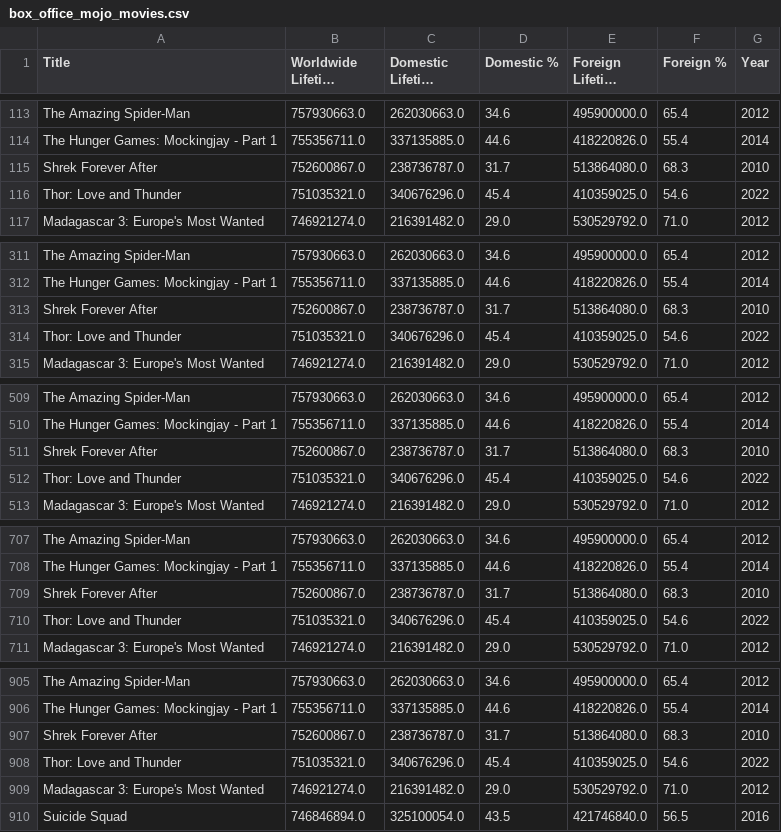
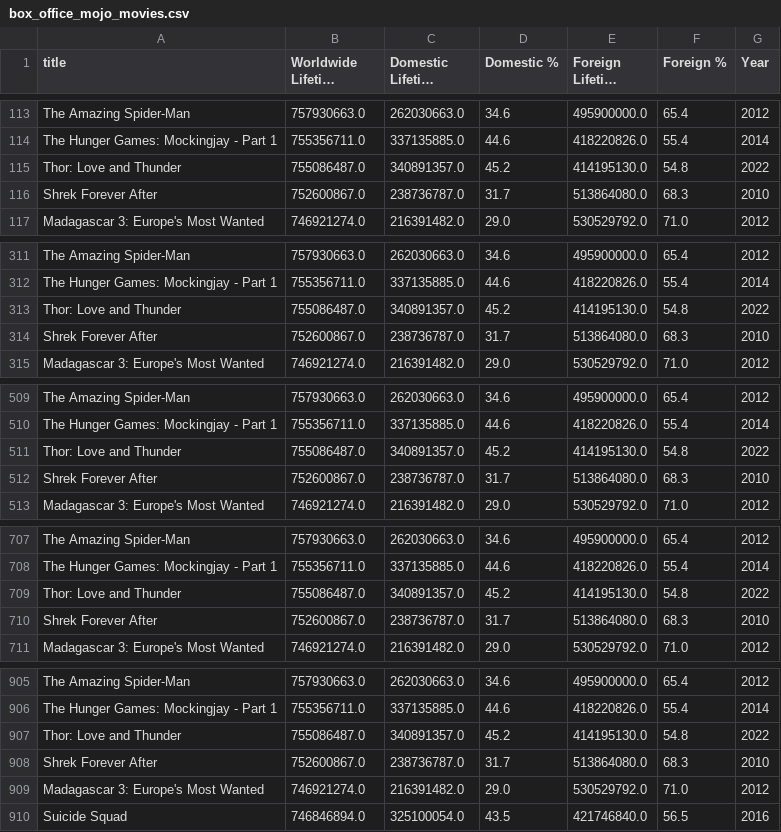
Before and after one commit to Cabone01/the_future_is_now, a CSV file: RawData/box_office_mojo_movies.csv, drawn as a sheet; only a part is shown, gaps mark what is left out; long unchanged cells end in …; removed rows and columns are numbered as before the commit, all else as after; the diff covers the shown part only; the diff names each change by its address in the sheet, - before the commit and + after, or states it on an @@ line.

```diff
--- a/RawData/box_office_mojo_movies.csv
+++ b/RawData/box_office_mojo_movies.csv
-A1: Title
+A1: title
+row 115: Thor: Love and Thunder | 755086487.0 | 340891357.0 | 45.2 | 414195130.0 | 54.8 | 2022
-row 116: Thor: Love and Thunder | 751035321.0 | 340676296.0 | 45.4 | 410359025.0 | 54.6 | 2022
+row 313: Thor: Love and Thunder | 755086487.0 | 340891357.0 | 45.2 | 414195130.0 | 54.8 | 2022
-row 314: Thor: Love and Thunder | 751035321.0 | 340676296.0 | 45.4 | 410359025.0 | 54.6 | 2022
+row 511: Thor: Love and Thunder | 755086487.0 | 340891357.0 | 45.2 | 414195130.0 | 54.8 | 2022
-row 512: Thor: Love and Thunder | 751035321.0 | 340676296.0 | 45.4 | 410359025.0 | 54.6 | 2022
+row 709: Thor: Love and Thunder | 755086487.0 | 340891357.0 | 45.2 | 414195130.0 | 54.8 | 2022
-row 710: Thor: Love and Thunder | 751035321.0 | 340676296.0 | 45.4 | 410359025.0 | 54.6 | 2022
+row 907: Thor: Love and Thunder | 755086487.0 | 340891357.0 | 45.2 | 414195130.0 | 54.8 | 2022
-row 908: Thor: Love and Thunder | 751035321.0 | 340676296.0 | 45.4 | 410359025.0 | 54.6 | 2022
```
Also changed, not shown: 80 edited cells elsewhere in this file, 4 other files.
